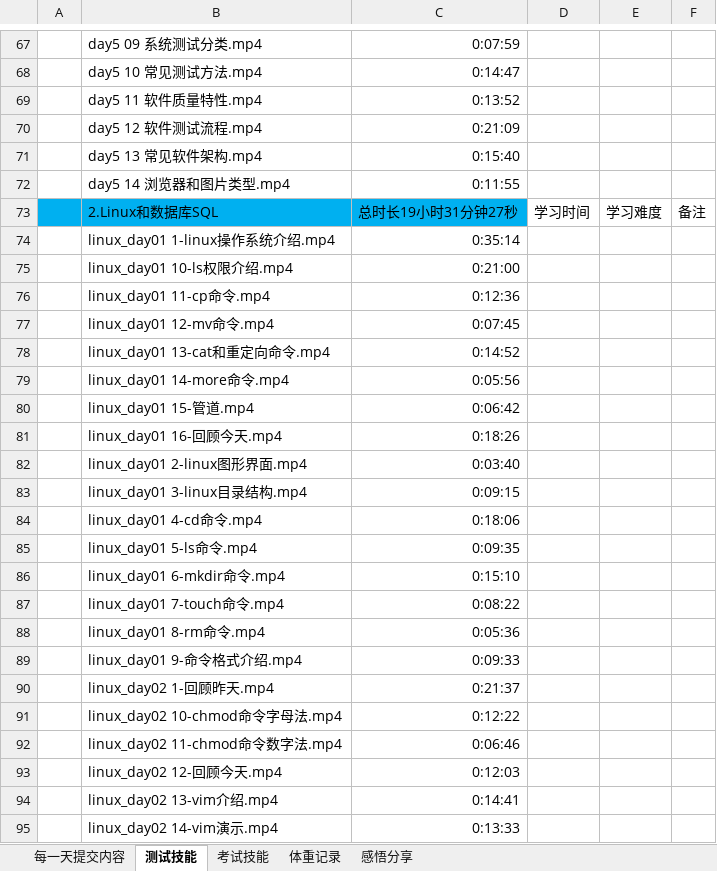
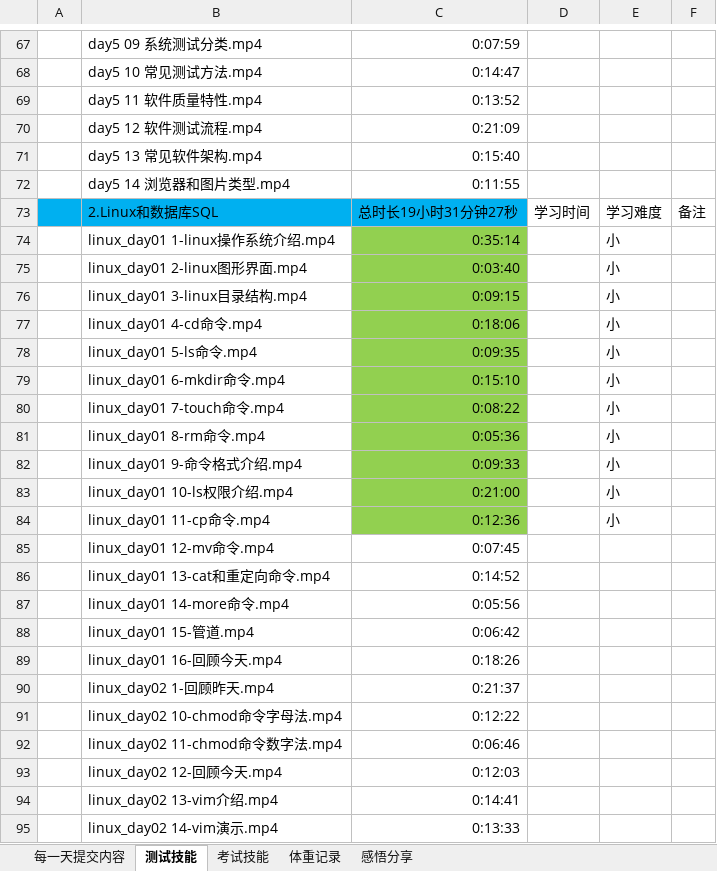
Before and after one commit to yhytest/test, an Excel workbook: study.xlsx, sheet 测试技能, drawn as a sheet; only a part is shown, gaps mark what is left out; values as stored, in another font and other column widths than the file's, no borders; removed rows and columns are numbered as before the commit, all else as after; the diff names each change by its address in the sheet, - before the commit and + after, or states it on an @@ line.

```diff
--- a/study.xlsx (sheet 测试技能)
+++ b/study.xlsx (sheet 测试技能)
-C74 fill: none
+C74 fill: #92D050
-E74: (empty)
+E74: 小
+row 75:  | linux_day01 2-linux图形界面.mp4 | 0:03:40 |  | 小
+row 76:  | linux_day01 3-linux目录结构.mp4 | 0:09:15 |  | 小
+row 77:  | linux_day01 4-cd命令.mp4 | 0:18:06 |  | 小
+row 78:  | linux_day01 5-ls命令.mp4 | 0:09:35 |  | 小
+row 79:  | linux_day01 6-mkdir命令.mp4 | 0:15:10 |  | 小
+row 80:  | linux_day01 7-touch命令.mp4 | 0:08:22 |  | 小
+row 81:  | linux_day01 8-rm命令.mp4 | 0:05:36 |  | 小
+row 82:  | linux_day01 9-命令格式介绍.mp4 | 0:09:33 |  | 小
-C83:C84 fill: none
+C83:C84 fill: #92D050
-E83:E84: (empty)
+E83:E84: 小
-row 82:  | linux_day01 2-linux图形界面.mp4 | 0:03:40
-row 83:  | linux_day01 3-linux目录结构.mp4 | 0:09:15
-row 84:  | linux_day01 4-cd命令.mp4 | 0:18:06
-row 85:  | linux_day01 5-ls命令.mp4 | 0:09:35
-row 86:  | linux_day01 6-mkdir命令.mp4 | 0:15:10
-row 87:  | linux_day01 7-touch命令.mp4 | 0:08:22
-row 88:  | linux_day01 8-rm命令.mp4 | 0:05:36
-row 89:  | linux_day01 9-命令格式介绍.mp4 | 0:09:33
```
Also changed, not shown: sheet 每一天提交内容, sheet 考试技能, sheet 感悟分享, 1 other file.
